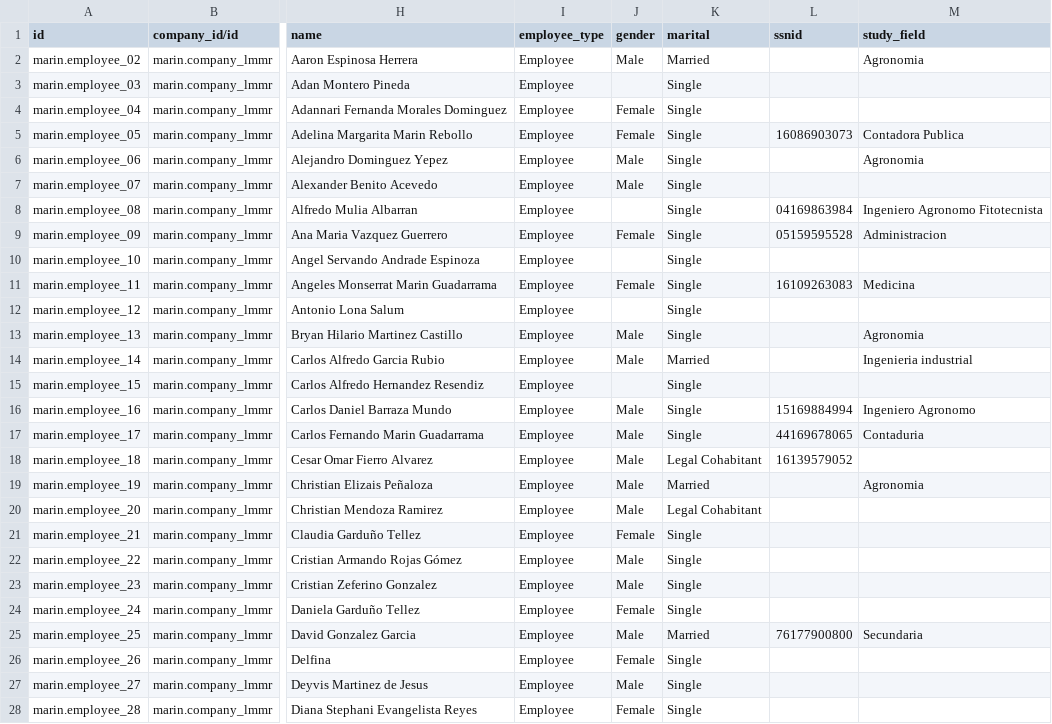
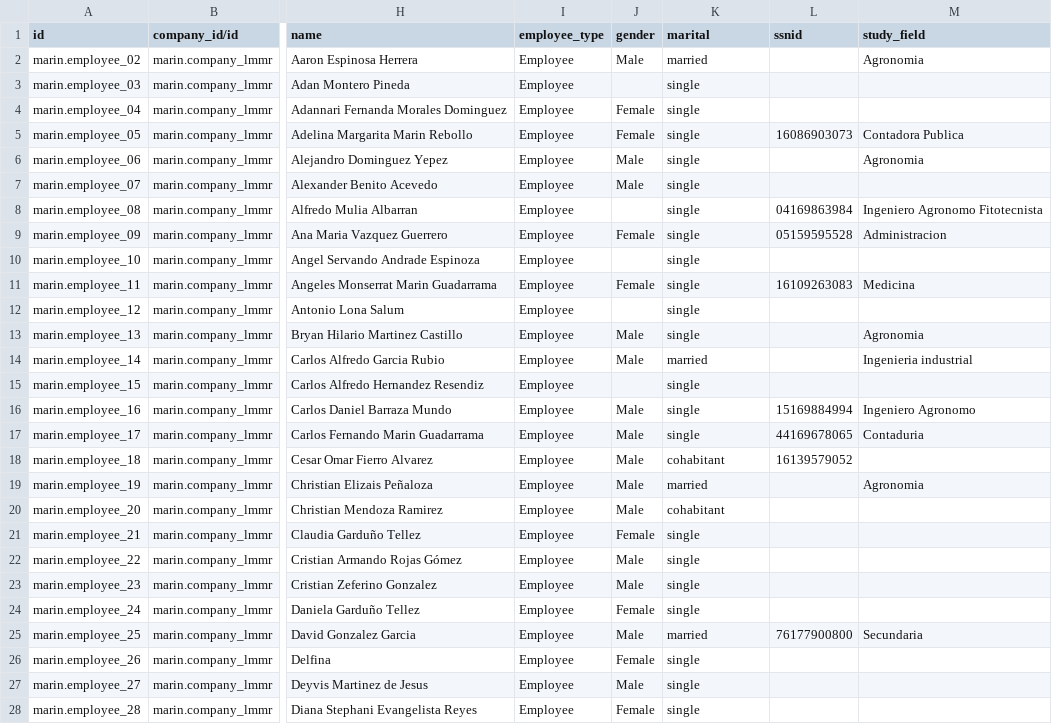
Before and after one commit to robertoCabreraAgro/addons_custom, a CSV file: marin/data/hr.employee.csv, drawn as a sheet; only a part is shown, gaps mark what is left out; the diff covers the shown part only; the diff names each change by its address in the sheet, - before the commit and + after, or states it on an @@ line.

Commit message:
hr.employee.csv

```diff
--- a/marin/data/hr.employee.csv
+++ b/marin/data/hr.employee.csv
-K2 (marital): Married
+K2 (marital): married
-K3:K13 (marital): Single
+K3:K13 (marital): single
-K14 (marital): Married
+K14 (marital): married
-K15:K17 (marital): Single
+K15:K17 (marital): single
-K18 (marital): Legal Cohabitant
+K18 (marital): cohabitant
-K19 (marital): Married
+K19 (marital): married
-K20 (marital): Legal Cohabitant
+K20 (marital): cohabitant
-K21:K24 (marital): Single
+K21:K24 (marital): single
-K25 (marital): Married
+K25 (marital): married
-K26:K28 (marital): Single
+K26:K28 (marital): single
```
Also changed, not shown: 63 edited cells elsewhere in this file.
